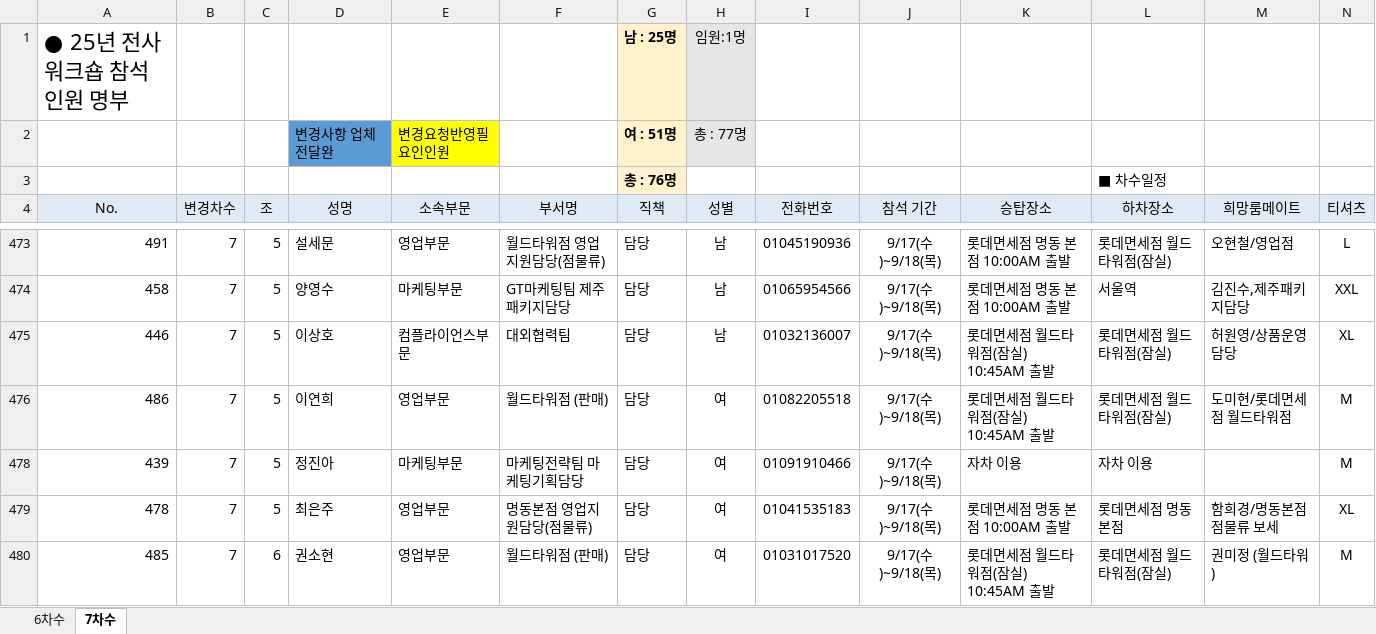
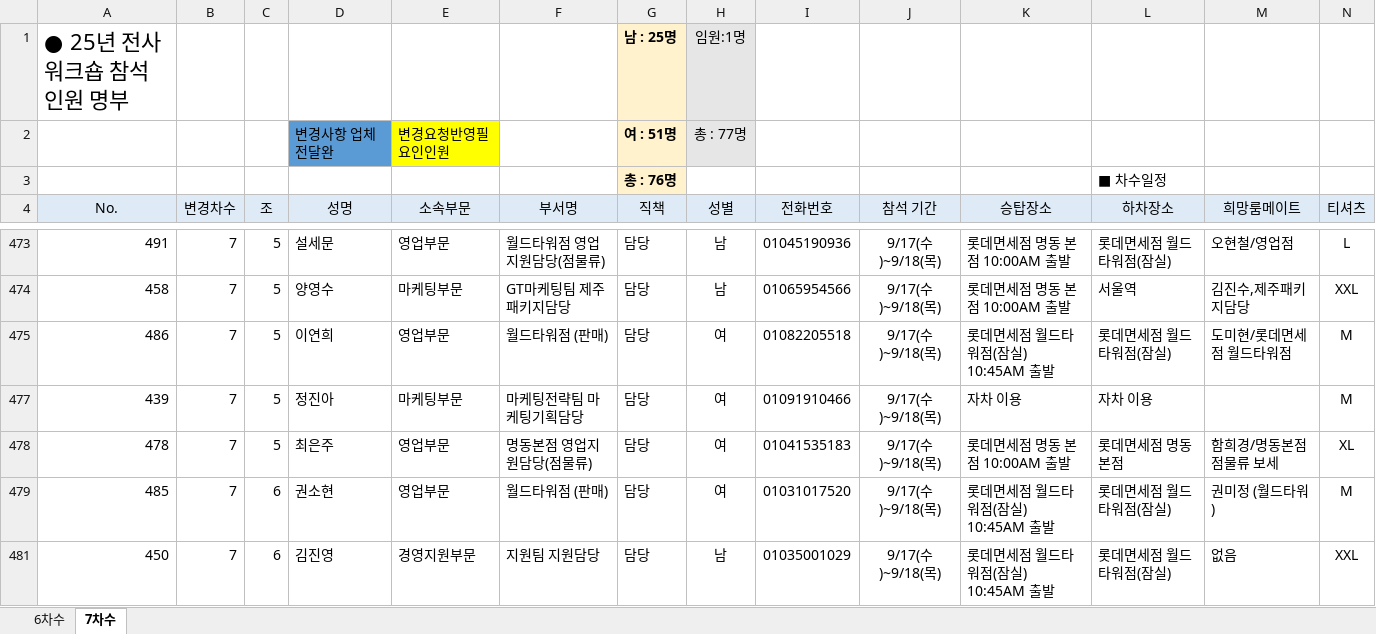
Before and after one commit to HOVERICK/LDF-workshop, an Excel workbook: data/roster.xlsx, sheet 7차수, drawn as a sheet; only a part is shown, gaps mark what is left out; the shorter side is filled out with more unchanged rows; values as stored, in another font and other column widths than the file's, no borders; conditional formats not drawn; rows hold the shown columns only; the diff names each change by its address in the sheet, - before the commit and + after, or states it on an @@ line.

```diff
--- a/data/roster.xlsx (sheet 7차수)
+++ b/data/roster.xlsx (sheet 7차수)
-row 475: 446 | 7 | 5 | 이상호 | 컴플라이언스부문 | 대외협력팀 | 담당 | 남 | 01032136007 | 9/17(수)~9/18(목) | 롯데면세점 월드타워점(잠실) 10:45AM 출발 | 롯데면세점 월드타워점(잠실) | 허원영/상품운영담당 | XL
```
Also changed, not shown: hidden cells, data/rooming.xlsx.
